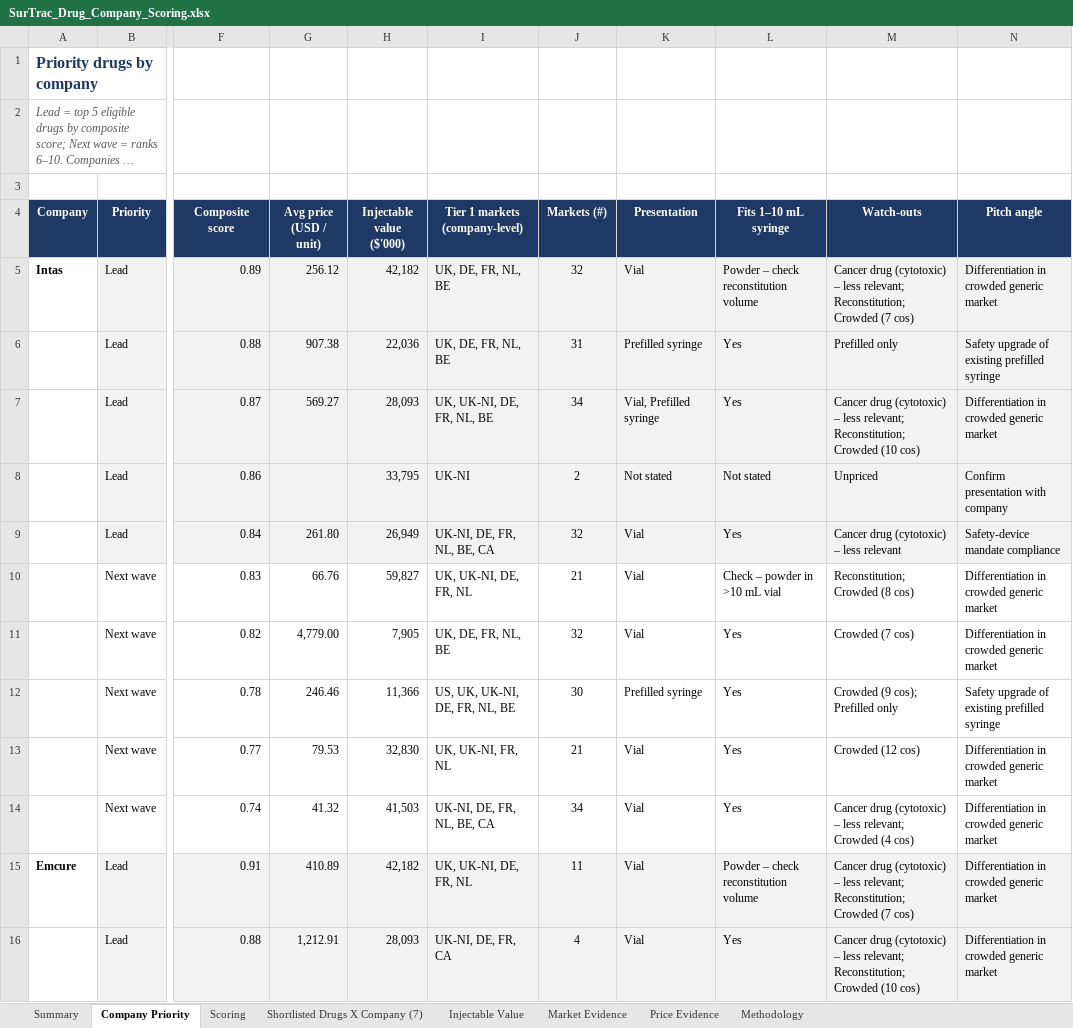
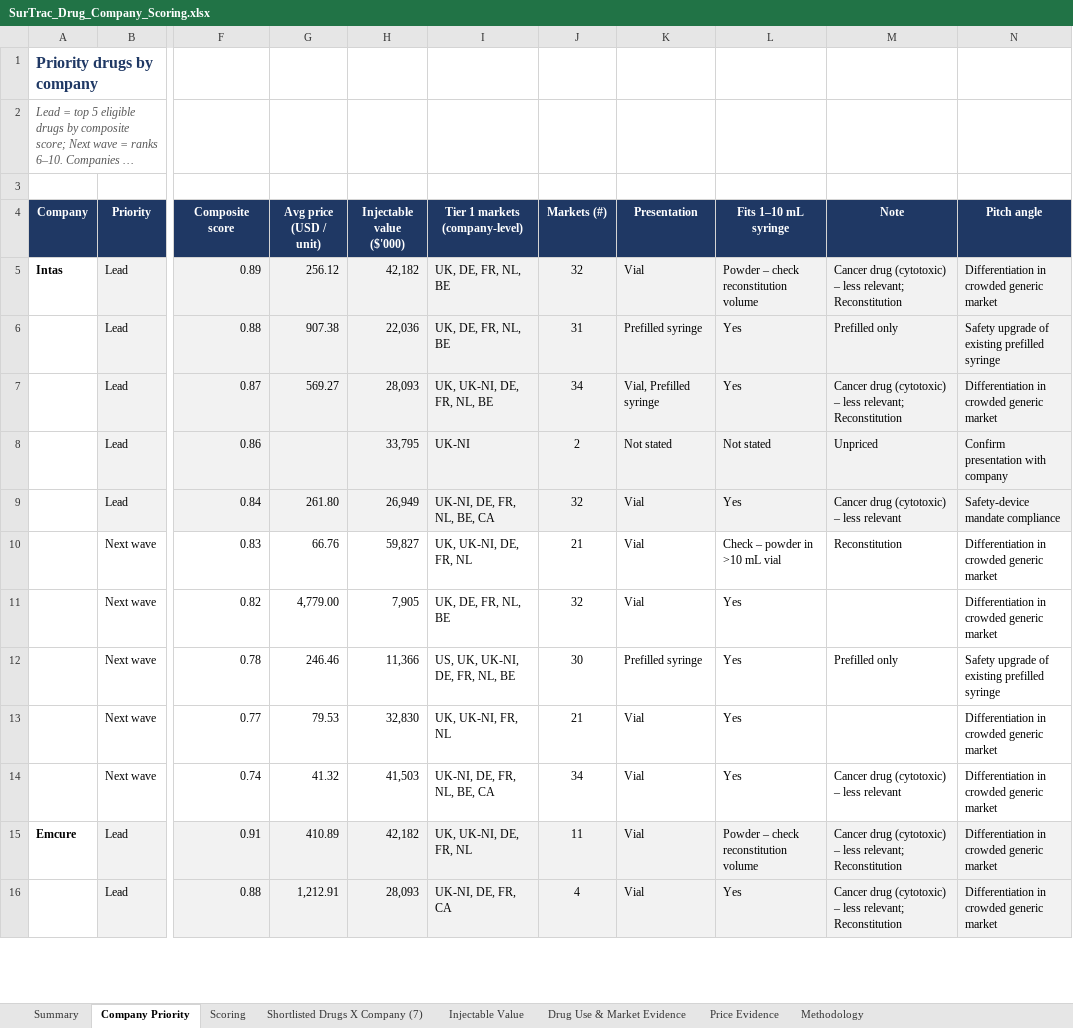
Before and after one commit to itsmechaitanyasharma-jpg/Consulting, an Excel workbook: research/SurTrac_Drug_Company_Scoring.xlsx, sheet Company Priority, drawn as a sheet; only a part is shown, gaps mark what is left out; long unchanged cells end in …; values as stored, in another font and other column widths than the file's, no borders; charts and pictures not drawn; the diff covers the shown part only; the diff names each change by its address in the sheet, - before the commit and + after, or states it on an @@ line.

```diff
--- a/research/SurTrac_Drug_Company_Scoring.xlsx (sheet Company Priority)
+++ b/research/SurTrac_Drug_Company_Scoring.xlsx (sheet Company Priority)
-sheet tab: Market Evidence
+sheet tab: Drug Use & Market Evidence
-M4: Watch-outs
+M4: Note
-M5 (Note): …less relevant; Reconstitution; Crowded (7 cos)
+M5 (Note): …less relevant; Reconstitution
-M7 (Note): …less relevant; Reconstitution; Crowded (10 cos)
+M7 (Note): …less relevant; Reconstitution
-M10 (Note): Reconstitution; Crowded (8 cos)
+M10 (Note): Reconstitution
-M11 (Note): Crowded (7 cos)
+M11 (Note): (empty)
-M12 (Note): Crowded (9 cos); Prefilled only
+M12 (Note): Prefilled only
-M13 (Note): Crowded (12 cos)
+M13 (Note): (empty)
-M14 (Note): …– less relevant; Crowded (4 cos)
+M14 (Note): …– less relevant
-M15 (Note): …less relevant; Reconstitution; Crowded (7 cos)
+M15 (Note): …less relevant; Reconstitution
-M16 (Note): …less relevant; Reconstitution; Crowded (10 cos)
+M16 (Note): …less relevant; Reconstitution
```
Also changed, not shown: 91 edited cells elsewhere in this sheet, sheet Drug Use & Market Evidence, sheet Shortlisted Drugs X Company (7), sheet Scoring, sheet Injectable Value, sheet Methodology, sheet Summary, research/Shortlisted_Drugs_X_Company_7_for_master.xlsx.
